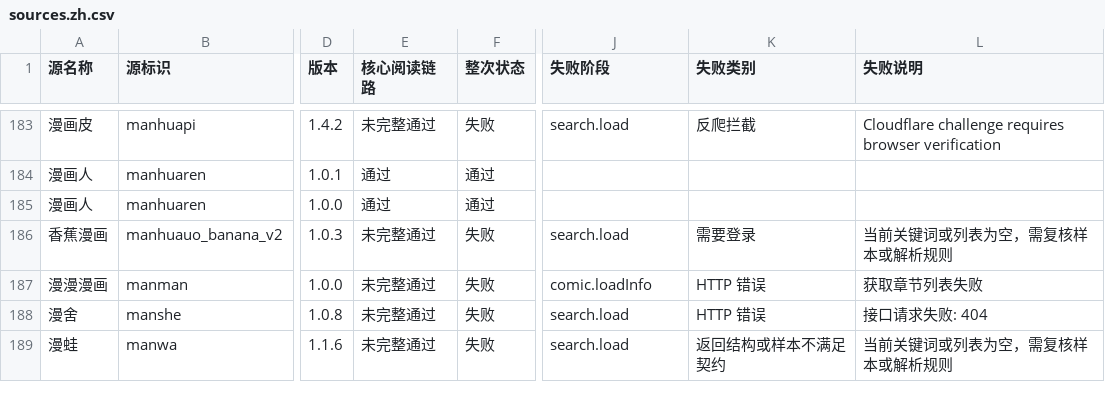
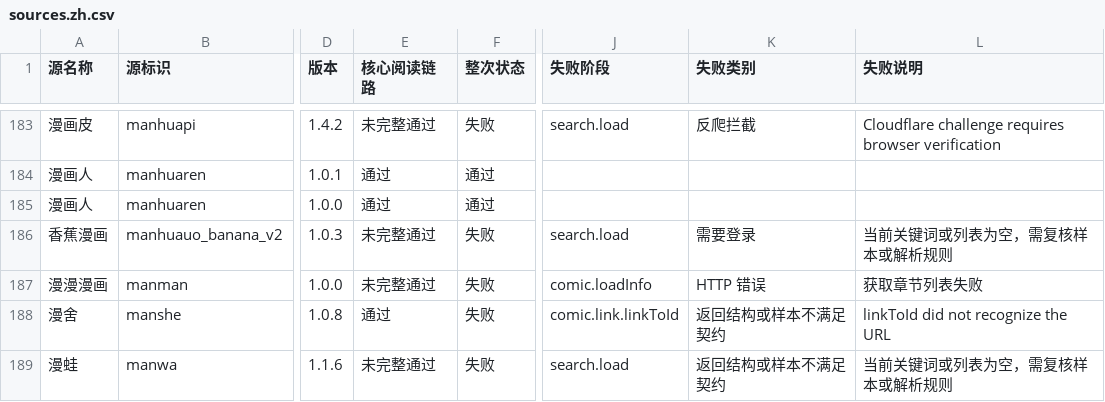
Before and after one commit to laincat/vensrc, a CSV file: data/sources.zh.csv, drawn as a sheet; only a part is shown, gaps mark what is left out; the diff covers the shown part only; the diff names each change by its address in the sheet, - before the commit and + after, or states it on an @@ line.

```diff
--- a/data/sources.zh.csv
+++ b/data/sources.zh.csv
-E188 (核心阅读链路): 未完整通过
+E188 (核心阅读链路): 通过
-J188 (失败阶段): search.load
+J188 (失败阶段): comic.link.linkToId
-K188 (失败类别): HTTP 错误
+K188 (失败类别): 返回结构或样本不满足契约
-L188 (失败说明): 接口请求失败: 404
+L188 (失败说明): linkToId did not recognize the URL
```
Also changed, not shown: 64 edited cells elsewhere in this file, data/client-compatibility.zh.csv, 13 other files.
